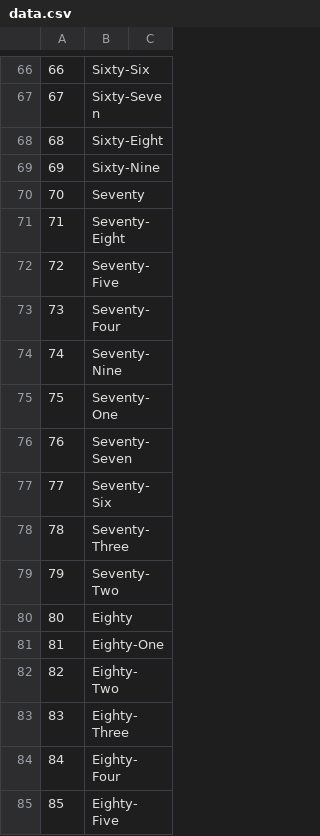
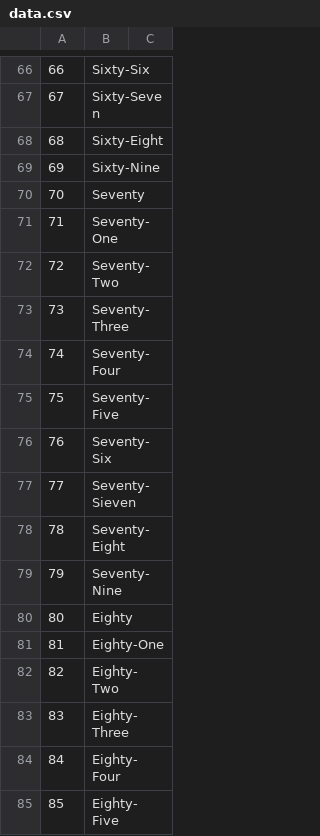
Before and after one commit to Restitutor/RandomCatch, a CSV file: data.csv, drawn as a sheet; only a part is shown, gaps mark what is left out.

Commit message:
Update data.csv

```diff
--- a/data.csv
+++ b/data.csv
@@ -70,11 +70,11 @@
 70,Seventy,
-71,Seventy-Eight,
-72,Seventy-Five,
-73,Seventy-Four,
-74,Seventy-Nine,
-75,Seventy-One,
-76,Seventy-Seven,
-77,Seventy-Six,
-78,Seventy-Three,
-79,Seventy-Two,
+71,Seventy-One,
+72,Seventy-Two,
+73,Seventy-Three,
+74,Seventy-Four,
+75,Seventy-Five,
+76,Seventy-Six,
+77,Seventy-Sieven,
+78,Seventy-Eight,
+79,Seventy-Nine,
 80,Eighty,
```
